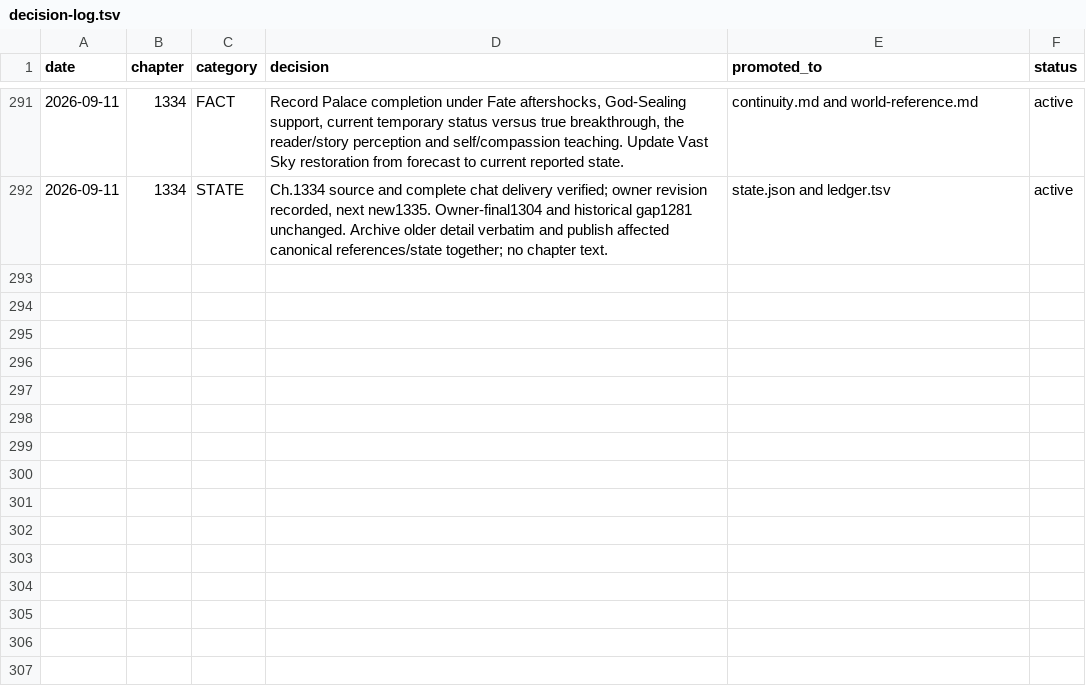
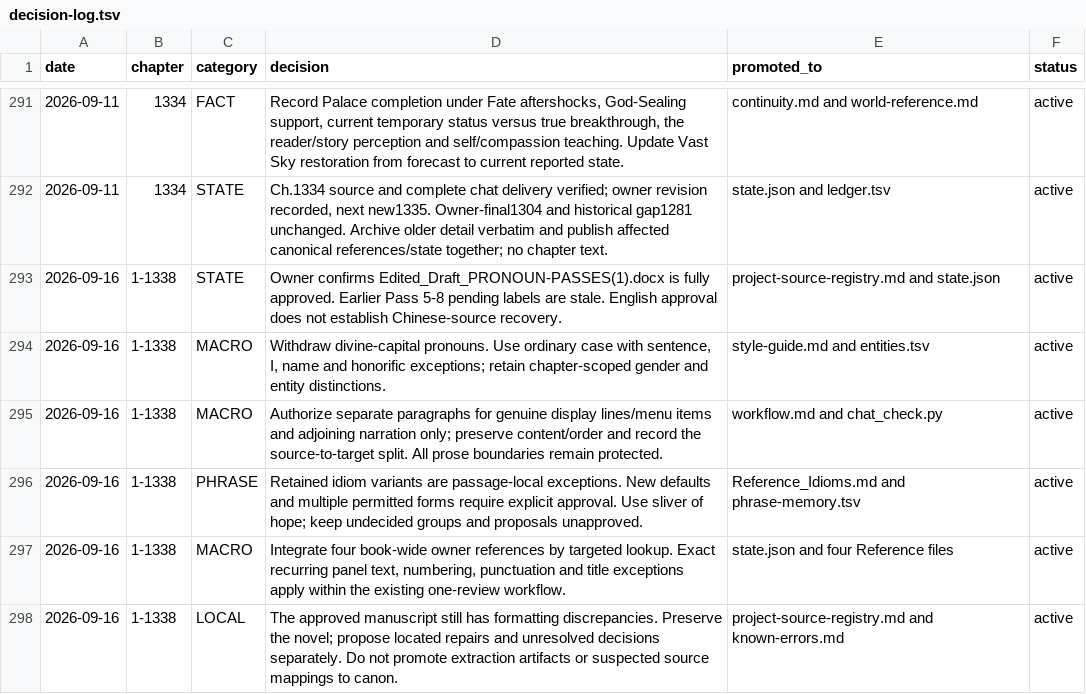
Before and after one commit to RoyUnconquerable/Translation, a TSV file: chatgpt/reference/decision-log.tsv, drawn as a sheet; only a part is shown, gaps mark what is left out; the diff names each change by its address in the sheet, - before the commit and + after, or states it on an @@ line.

Commit message:
Align translation rules with approved manuscript and owner references
Adopt ordinary pronoun case and chapter-scoped gender, incorporate four owner references, and preserve local idiom exceptions. Support declared display-only paragraph splits without weakening prose or scene checks. Record approved English manuscript progress separately from source evidence.

Validated with 44 tests, authority audit, legacy chapter lint, and state validation.

```diff
--- a/chatgpt/reference/decision-log.tsv
+++ b/chatgpt/reference/decision-log.tsv
+row 293: 2026-09-16 | 1-1338 | STATE | Owner confirms Edited_Draft_PRONOUN-PASSES(1).docx is fully approved. Earlier Pass 5-8 pending labels are stale. English approval does not establish Chinese-source recovery. | project-source-registry.md and state.json | active
+row 294: 2026-09-16 | 1-1338 | MACRO | Withdraw divine-capital pronouns. Use ordinary case with sentence, I, name and honorific exceptions; retain chapter-scoped gender and entity distinctions. | style-guide.md and entities.tsv | active
+row 295: 2026-09-16 | 1-1338 | MACRO | Authorize separate paragraphs for genuine display lines/menu items and adjoining narration only; preserve content/order and record the source-to-target split. All prose boundaries remain protected. | workflow.md and chat_check.py | active
+row 296: 2026-09-16 | 1-1338 | PHRASE | Retained idiom variants are passage-local exceptions. New defaults and multiple permitted forms require explicit approval. Use sliver of hope; keep undecided groups and proposals unapproved. | Reference_Idioms.md and phrase-memory.tsv | active
+row 297: 2026-09-16 | 1-1338 | MACRO | Integrate four book-wide owner references by targeted lookup. Exact recurring panel text, numbering, punctuation and title exceptions apply within the existing one-review workflow. | state.json and four Reference files | active
+row 298: 2026-09-16 | 1-1338 | LOCAL | The approved manuscript still has formatting discrepancies. Preserve the novel; propose located repairs and unresolved decisions separately. Do not promote extraction artifacts or suspected source mappings to canon. | project-source-registry.md and known-errors.md | active
```
Also changed, not shown: chatgpt/glossary/entities.tsv, chatgpt/glossary/phrase-memory.tsv, 23 other files.
